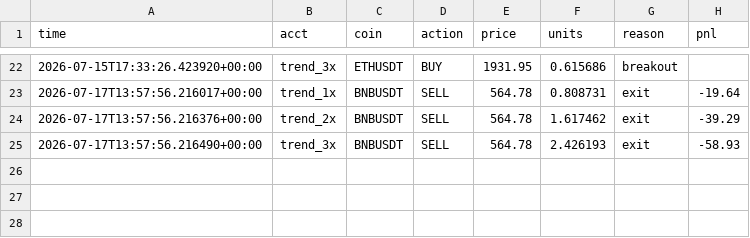
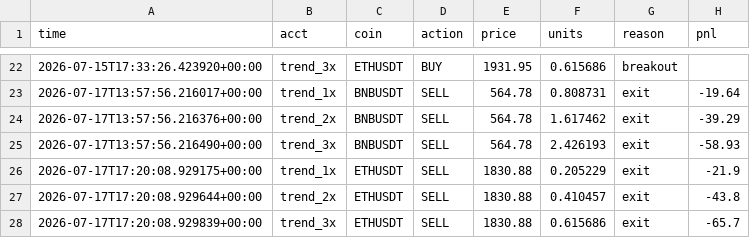
Before and after one commit to Lemonef/Trade, a CSV file: live_bot/trades.csv, drawn as a sheet; only a part is shown, gaps mark what is left out.

```diff
--- a/live_bot/trades.csv
+++ b/live_bot/trades.csv
@@ -25 +25,4 @@ time,acct,coin,action,price,units,reason,pnl
 2026-07-17T13:57:56.216490+00:00,trend_3x,BNBUSDT,SELL,564.78,2.426193,exit,-58.93
+2026-07-17T17:20:08.929175+00:00,trend_1x,ETHUSDT,SELL,1830.88,0.205229,exit,-21.9
+2026-07-17T17:20:08.929644+00:00,trend_2x,ETHUSDT,SELL,1830.88,0.410457,exit,-43.8
+2026-07-17T17:20:08.929839+00:00,trend_3x,ETHUSDT,SELL,1830.88,0.615686,exit,-65.7
```
Also changed, not shown: live_bot/equity_crashreb_1x.csv, live_bot/equity_crashreb_2x.csv, 21 other files.
